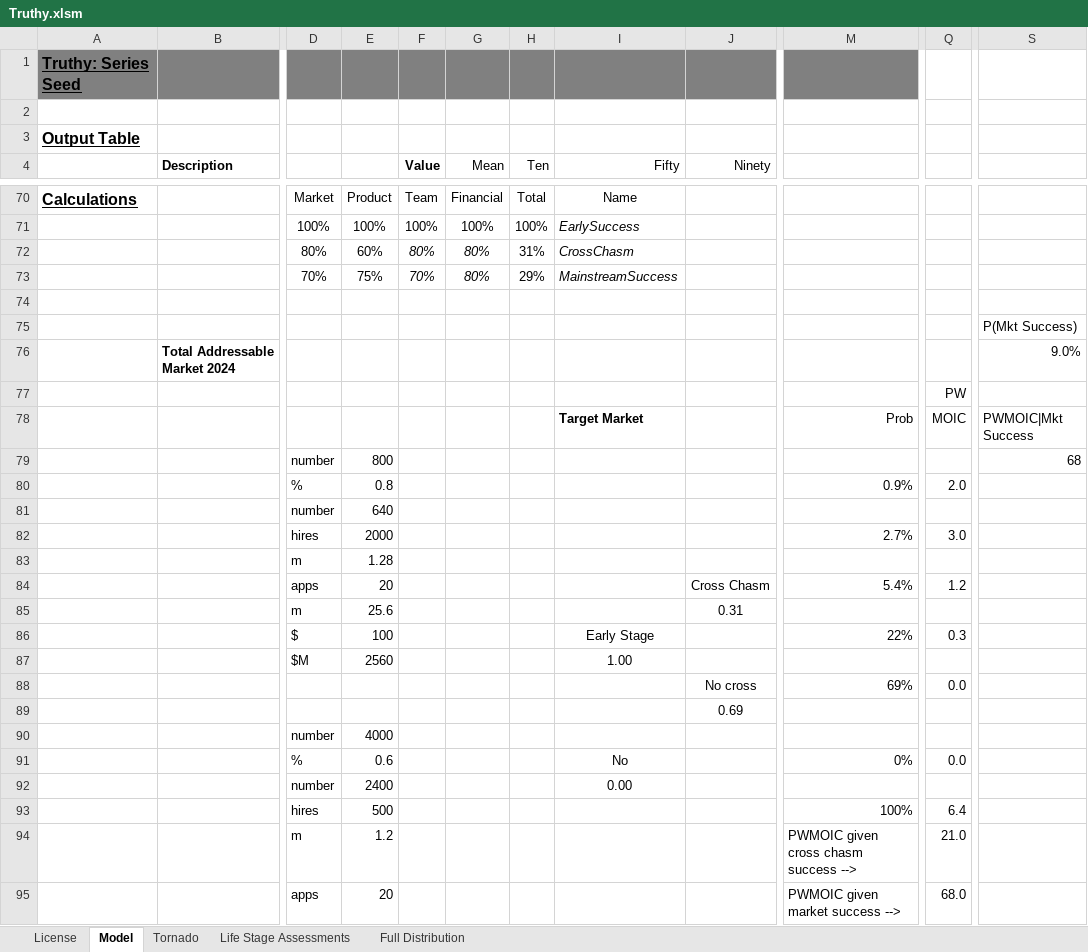
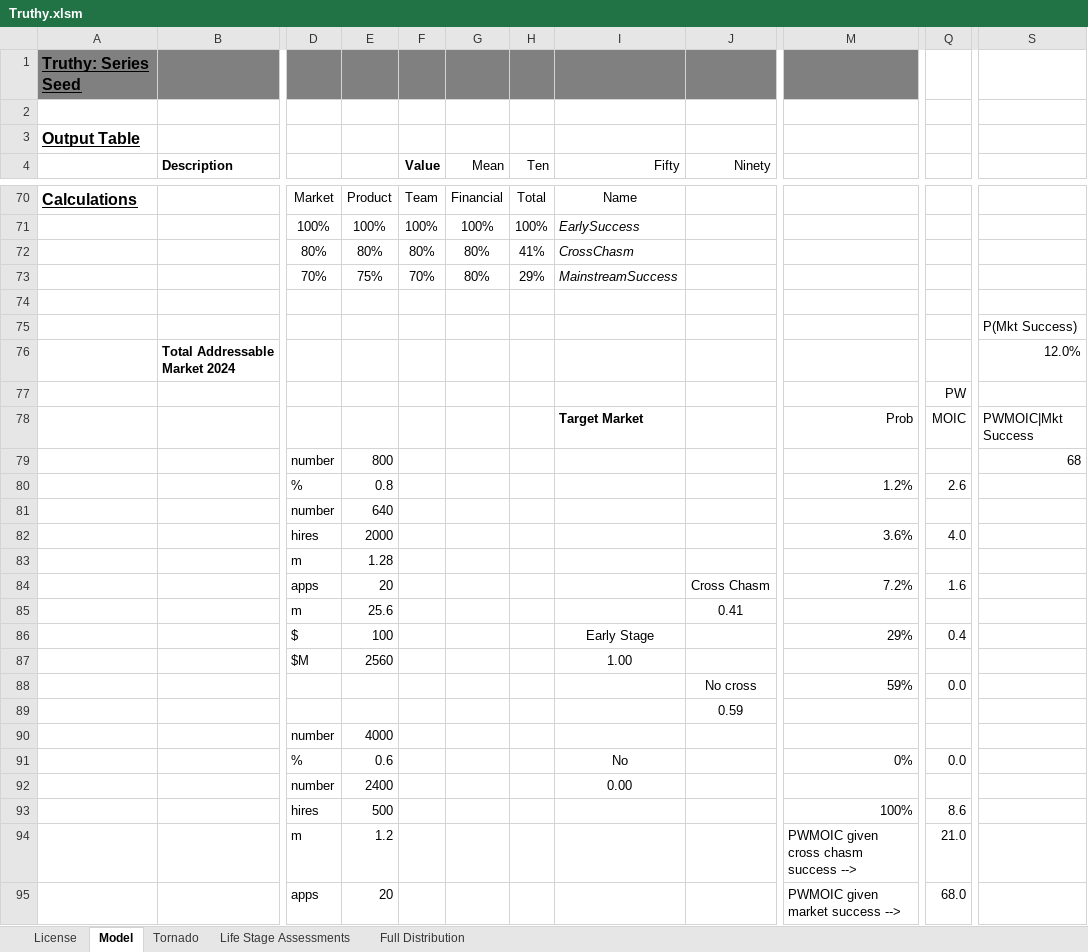
Before and after one commit to ulu-ventures/VCDA, an Excel workbook: spreadsheets/Truthy.xlsm, sheet Model, drawn as a sheet; only a part is shown, gaps mark what is left out; values as stored, in another font and other column widths than the file's, no borders; charts and pictures and conditional formats not drawn; the diff covers the shown part only; the diff names each change by its address in the sheet, - before the commit and + after, or states it on an @@ line.

```diff
--- a/spreadsheets/Truthy.xlsm (sheet Model)
+++ b/spreadsheets/Truthy.xlsm (sheet Model)
-E72: 60%
+E72: 80%
-F72:G73 italic: on
+F72:G73 italic: off
-H72 (Ten): 31%
+H72 (Ten): 41%
-S76: 9.0%
+S76: 12.0%
-M80: 0.9%
+M80: 1.2%
-Q80: 2.0
+Q80: 2.6
-M82: 2.7%
+M82: 3.6%
-Q82: 3.0
+Q82: 4.0
-M84: 5.4%
+M84: 7.2%
-Q84: 1.2
+Q84: 1.6
-J85 (Ninety): 0.31
+J85 (Ninety): 0.41
-M86: 22%
+M86: 29%
-Q86: 0.3
+Q86: 0.4
-M88: 69%
+M88: 59%
-J89 (Ninety): 0.69
+J89 (Ninety): 0.59
-Q93: 6.4
+Q93: 8.6
```
Also changed, not shown: 2 added rows, 2 removed rows and 19 edited cells elsewhere in this sheet, sheet Tornado, sheet Full Distribution, formulas that keep their value, charts or pictures.
